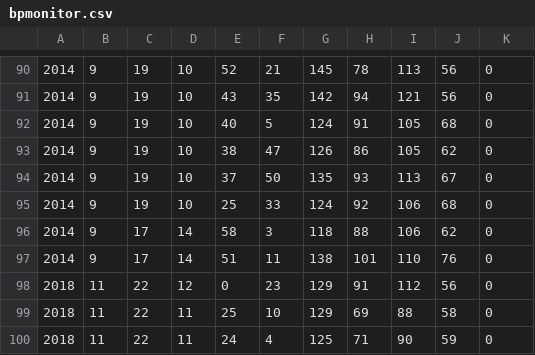
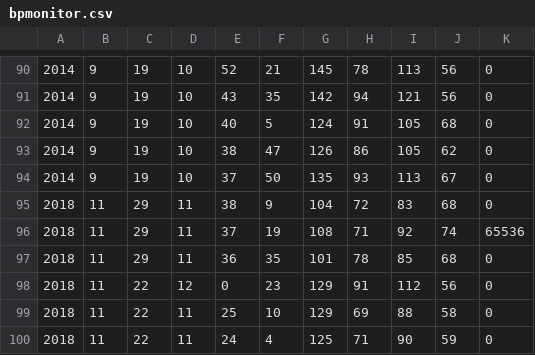
Before and after one commit to idaskovbjerg/BP12, a CSV file: BpNFCApp/BpNFCApp/bin/Debug/NFCCommunicator/Measurements/bpmonitor.csv, drawn as a sheet; only a part is shown, gaps mark what is left out; removed rows and columns are numbered as before the commit, all else as after; the diff names each change by its address in the sheet, - before the commit and + after, or states it on an @@ line.

```diff
--- a/BpNFCApp/BpNFCApp/bin/Debug/NFCCommunicator/Measurements/bpmonitor.csv
+++ b/BpNFCApp/BpNFCApp/bin/Debug/NFCCommunicator/Measurements/bpmonitor.csv
-row 95: 2014 | 9 | 19 | 10 | 25 | 33 | 124 | 92 | 106 | 68 | 0
-row 96: 2014 | 9 | 17 | 14 | 58 | 3 | 118 | 88 | 106 | 62 | 0
-row 97: 2014 | 9 | 17 | 14 | 51 | 11 | 138 | 101 | 110 | 76 | 0
+row 95: 2018 | 11 | 29 | 11 | 38 | 9 | 104 | 72 | 83 | 68 | 0
+row 96: 2018 | 11 | 29 | 11 | 37 | 19 | 108 | 71 | 92 | 74 | 65536
+row 97: 2018 | 11 | 29 | 11 | 36 | 35 | 101 | 78 | 85 | 68 | 0
```
Also changed, not shown: 43 other files.
